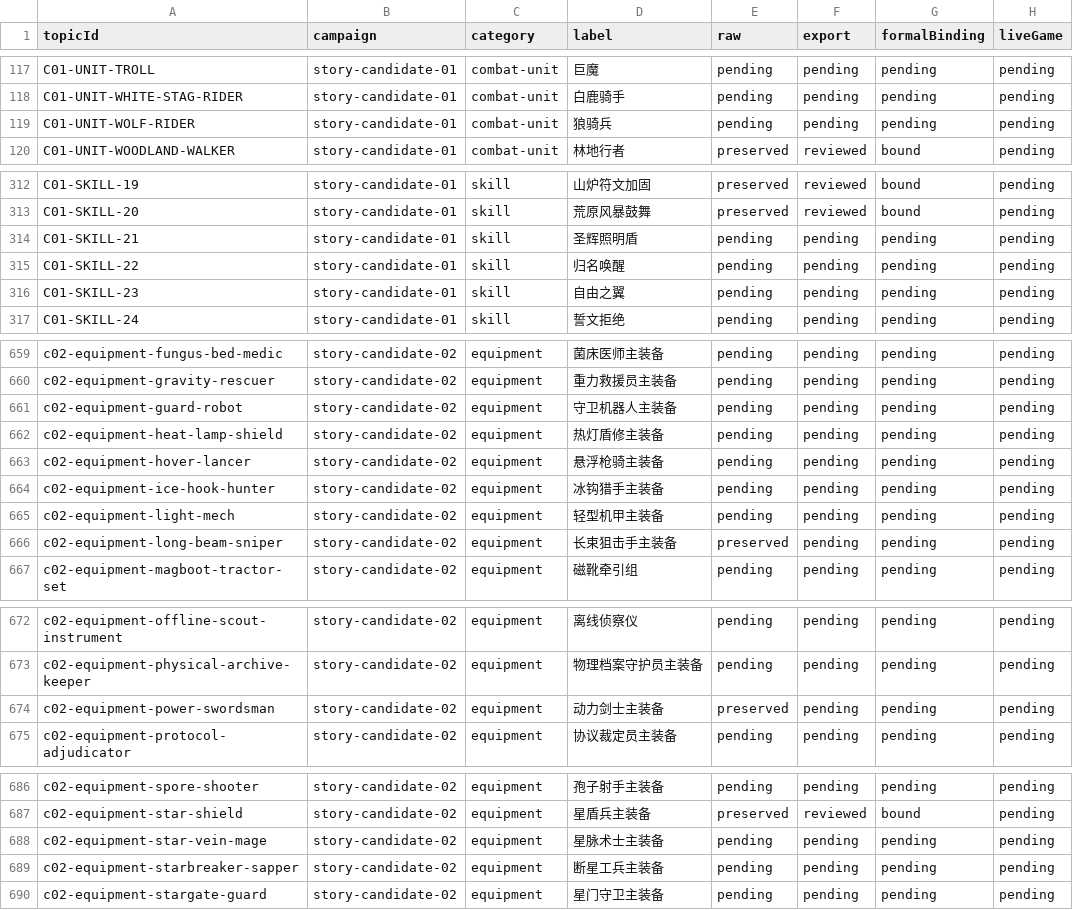
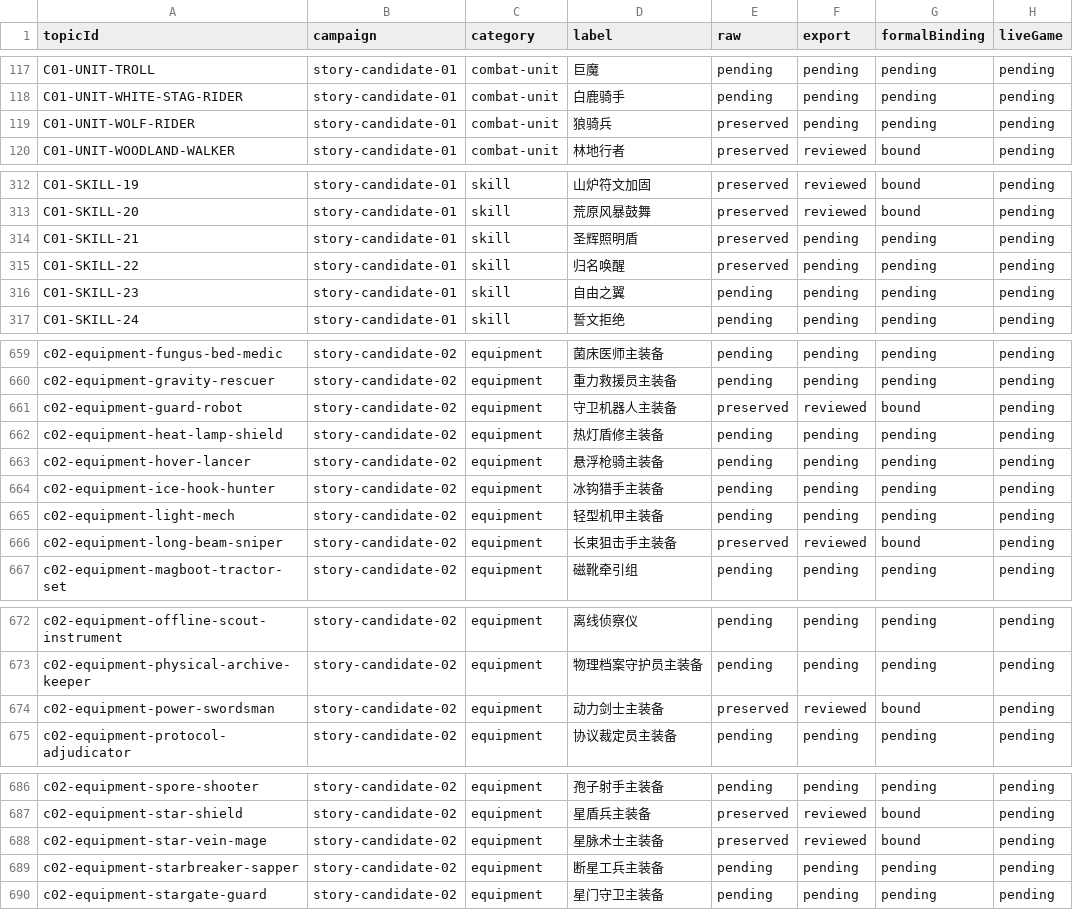
Before and after one commit to Tangerg/empire, a CSV file: docs/art-rebuild-20261019/approved-v5/scope-ledger.csv, drawn as a sheet; only a part is shown, gaps mark what is left out; the diff names each change by its address in the sheet, - before the commit and + after, or states it on an @@ line.

```diff
--- a/docs/art-rebuild-20261019/approved-v5/scope-ledger.csv
+++ b/docs/art-rebuild-20261019/approved-v5/scope-ledger.csv
-E119 (raw): pending
+E119 (raw): preserved
-E314:E315 (raw): pending
+E314:E315 (raw): preserved
-E661 (raw): pending
+E661 (raw): preserved
-F661 (export): pending
+F661 (export): reviewed
-G661 (formalBinding): pending
+G661 (formalBinding): bound
-F666 (export): pending
+F666 (export): reviewed
-G666 (formalBinding): pending
+G666 (formalBinding): bound
-F674 (export): pending
+F674 (export): reviewed
-G674 (formalBinding): pending
+G674 (formalBinding): bound
-E688 (raw): pending
+E688 (raw): preserved
-F688 (export): pending
+F688 (export): reviewed
-G688 (formalBinding): pending
+G688 (formalBinding): bound
```
Also changed, not shown: 18 other files.
